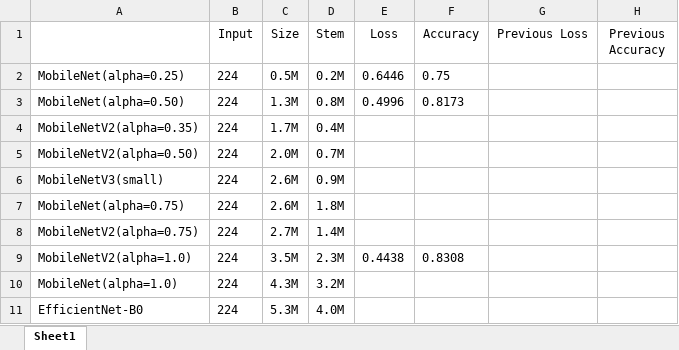
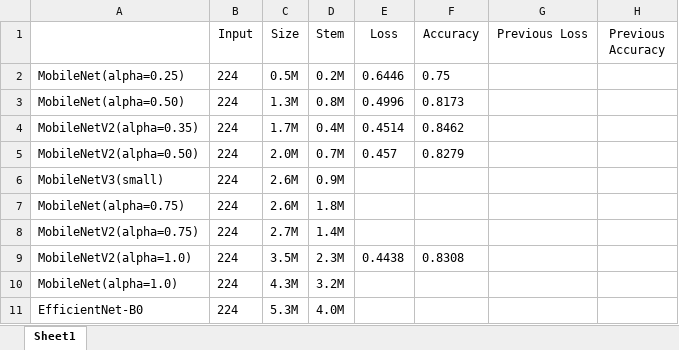
Before and after one commit to r0cd7b/RecycleWasteClassifier, an Excel workbook: Model information/Performance by model.xlsx, sheet Sheet1, drawn as a sheet; values as stored, in another font and other column widths than the file's, no borders; the diff names each change by its address in the sheet, - before the commit and + after, or states it on an @@ line.

Commit message:
A new model was additionally trained.

```diff
--- a/Model information/Performance by model.xlsx (sheet Sheet1)
+++ b/Model information/Performance by model.xlsx (sheet Sheet1)
-E4 (Loss): (empty)
+E4 (Loss): 0.4514
-F4 (Accuracy): (empty)
+F4 (Accuracy): 0.8462
-E5 (Loss): (empty)
+E5 (Loss): 0.457
-F5 (Accuracy): (empty)
+F5 (Accuracy): 0.8279
```
Also changed, not shown: 6 other files.
